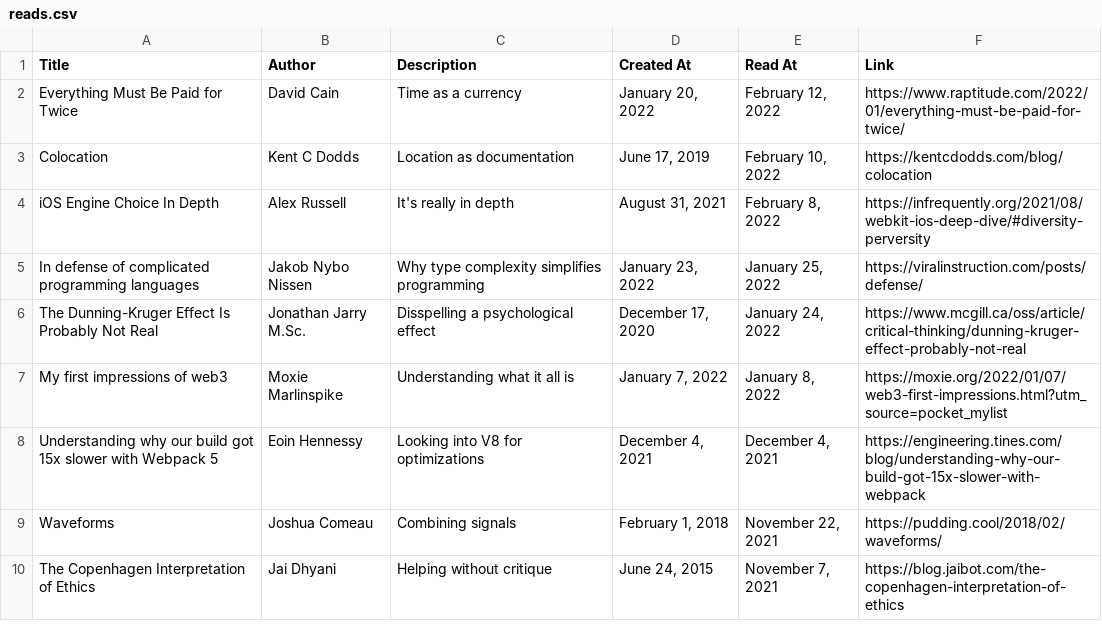
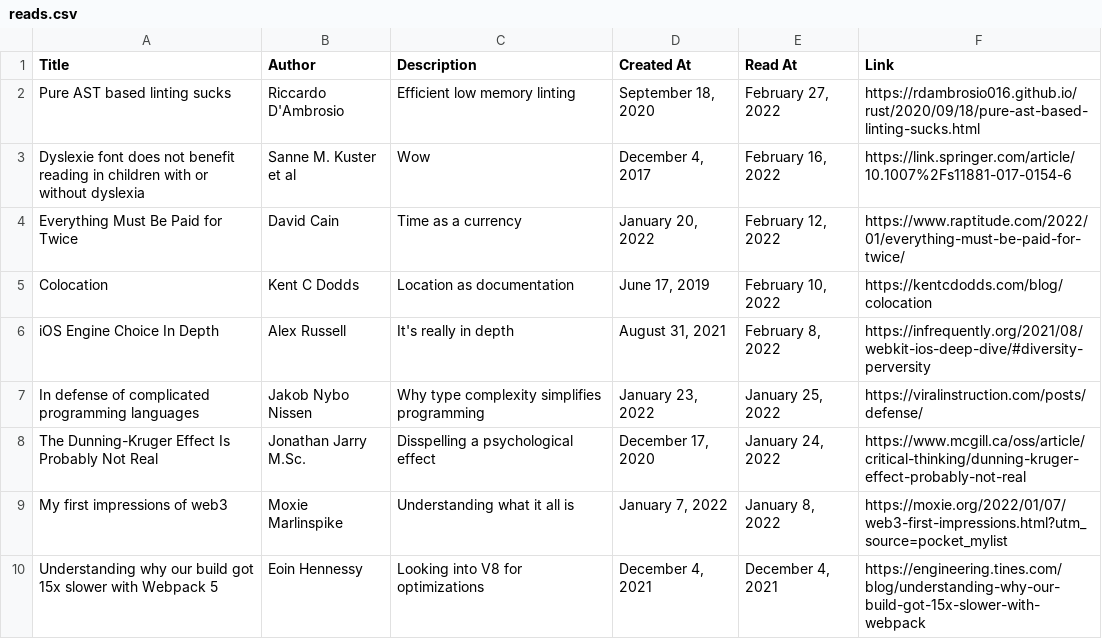
Before and after one commit to EmNudge/site, a CSV file: src/data/reads.csv, drawn as a sheet; only a part is shown; the shorter side is filled out with more unchanged rows; the diff names each change by its address in the sheet, - before the commit and + after, or states it on an @@ line.

Commit message:
add reads feed

```diff
--- a/src/data/reads.csv
+++ b/src/data/reads.csv
+row 2: Pure AST based linting sucks | Riccardo D'Ambrosio | Efficient low memory linting | September 18, 2020 | February 27, 2022 | https://rdambrosio016.github.io/rust/2020/09/18/pure-ast-based-linting-sucks.html
+row 3: Dyslexie font does not benefit reading in children with or without dyslexia | Sanne M. Kuster et al | Wow | December 4, 2017 | February 16, 2022 | https://link.springer.com/article/10.1007%2Fs11881-017-0154-6
```
Also changed, not shown: 3 other files.
